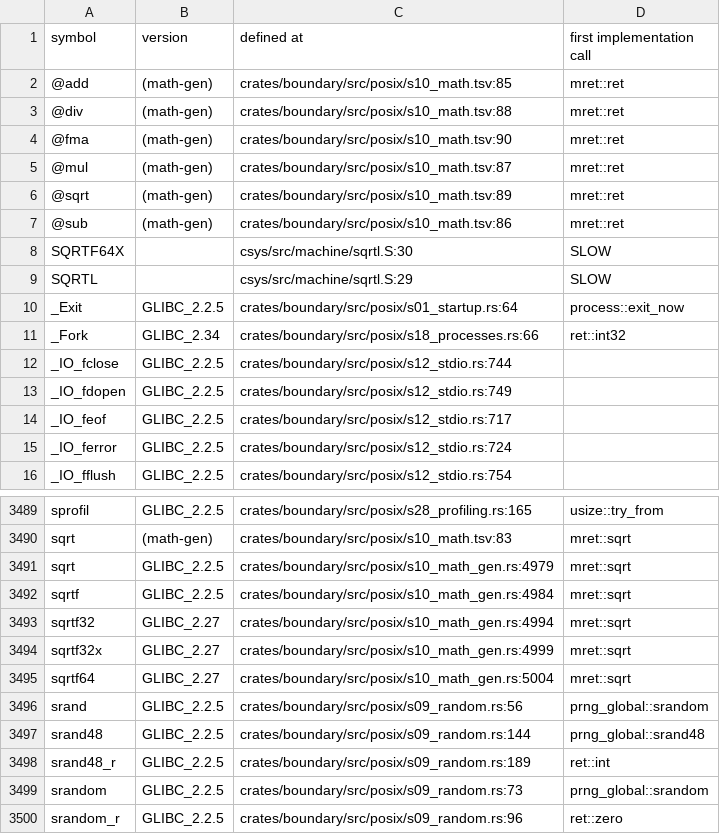
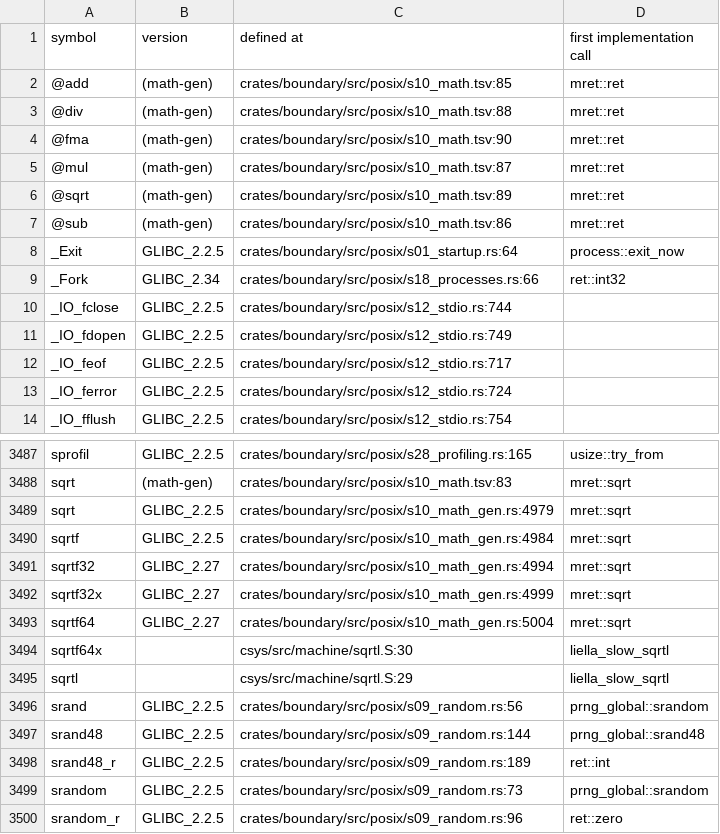
Before and after one commit to duskglow/liella, a TSV file: docs/codemap/symbols.tsv, drawn as a sheet; only a part is shown, gaps mark what is left out.

```diff
--- a/docs/codemap/symbols.tsv
+++ b/docs/codemap/symbols.tsv
@@ -7,4 +7,2 @@ symbol	version	defined at	first implementation call
 @sub	(math-gen)	crates/boundary/src/posix/s10_math.tsv:86	mret::ret
-SQRTF64X		csys/src/machine/sqrtl.S:30	SLOW
-SQRTL		csys/src/machine/sqrtl.S:29	SLOW
 _Exit	GLIBC_2.2.5	crates/boundary/src/posix/s01_startup.rs:64	process::exit_now
@@ -3495,2 +3493,4 @@ sqrtf32x	GLIBC_2.27	crates/boundary/src/posix/s10_math_gen.rs:4999	mret::sqrt
 sqrtf64	GLIBC_2.27	crates/boundary/src/posix/s10_math_gen.rs:5004	mret::sqrt
+sqrtf64x		csys/src/machine/sqrtl.S:30	liella_slow_sqrtl
+sqrtl		csys/src/machine/sqrtl.S:29	liella_slow_sqrtl
 srand	GLIBC_2.2.5	crates/boundary/src/posix/s09_random.rs:56	prng_global::srandom
```
